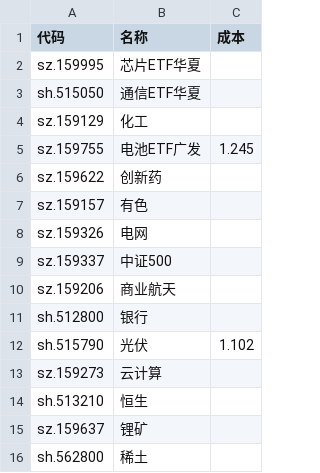
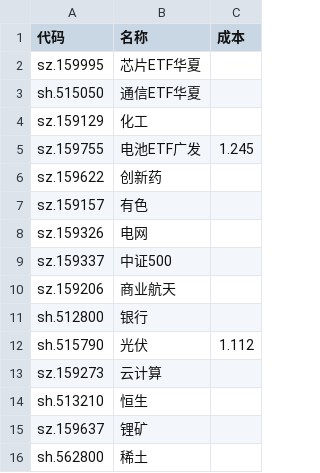
Before and after one commit to Black-Dress/stack, a CSV file: data/positions.csv, drawn as a sheet.

```diff
--- a/data/positions.csv
+++ b/data/positions.csv
@@ -11,3 +11,3 @@ sz.159206,商业航天
 sh.512800,银行
-sh.515790,光伏,1.102
+sh.515790,光伏,1.112
 sz.159273,云计算
```
Also changed, not shown: 1 other file.
